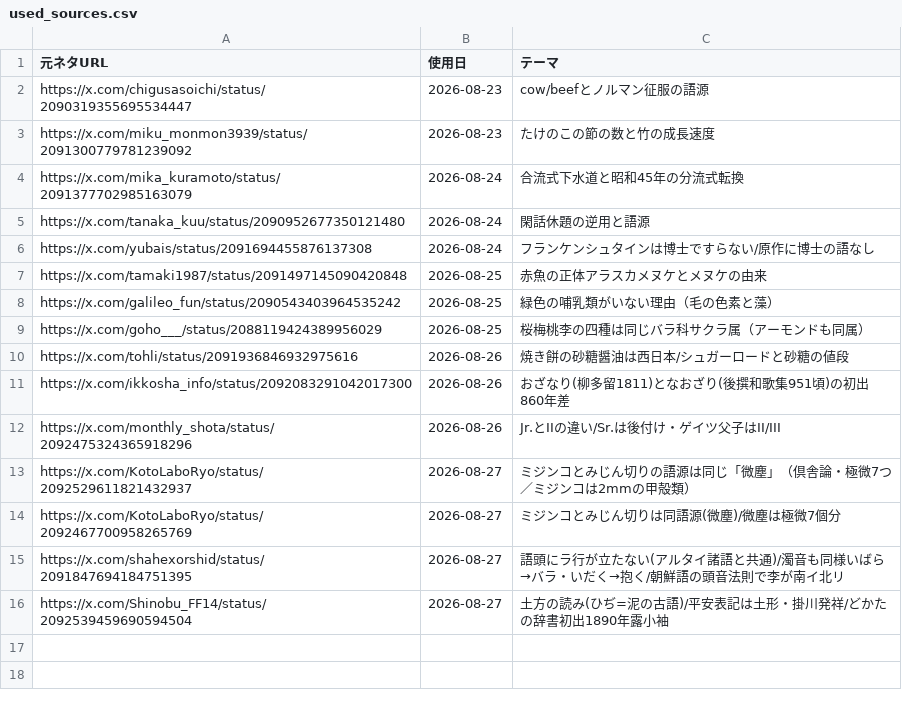
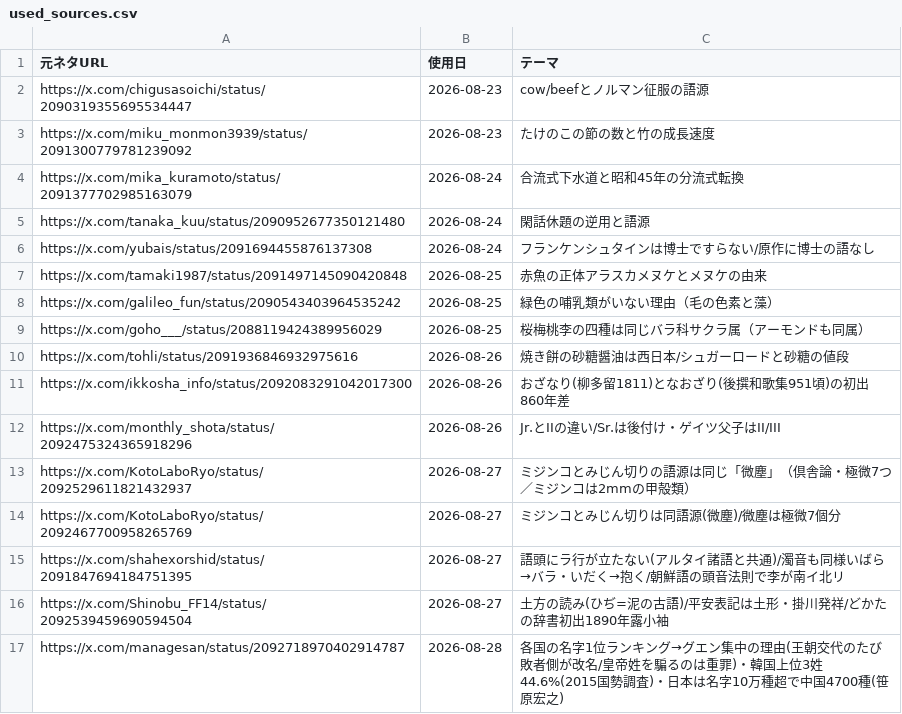
Before and after one commit to mahiro-0824/gude-media, a CSV file: used_sources.csv, drawn as a sheet.

Commit message:
chore: log source 2026-08-28 morning

```diff
--- a/used_sources.csv
+++ b/used_sources.csv
@@ -16 +16,2 @@ https://x.com/shahexorshid/status/2091847694184751395,2026-08-27,語頭にラ行
 https://x.com/Shinobu_FF14/status/2092539459690594504,2026-08-27,土方の読み(ひぢ=泥の古語)/平安表記は土形・掛川発祥/どかたの辞書初出1890年露小袖
+https://x.com/managesan/status/2092718970402914787,2026-08-28,各国の名字1位ランキング→グエン集中の理由(王朝交代のたび敗者側が改名/皇帝姓を騙るのは重罪)・韓国上位3姓44.6%(2015国勢調査)・日本は名字10万種超で中国4700種(笹原宏之)
```
